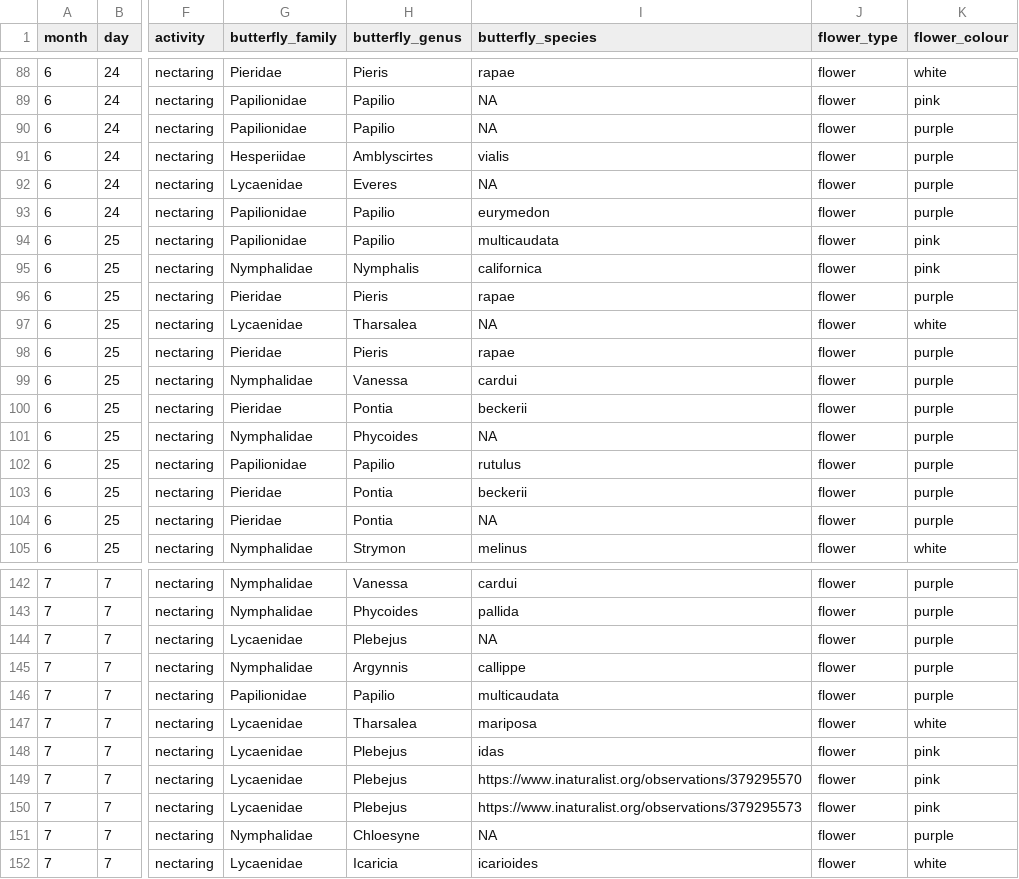
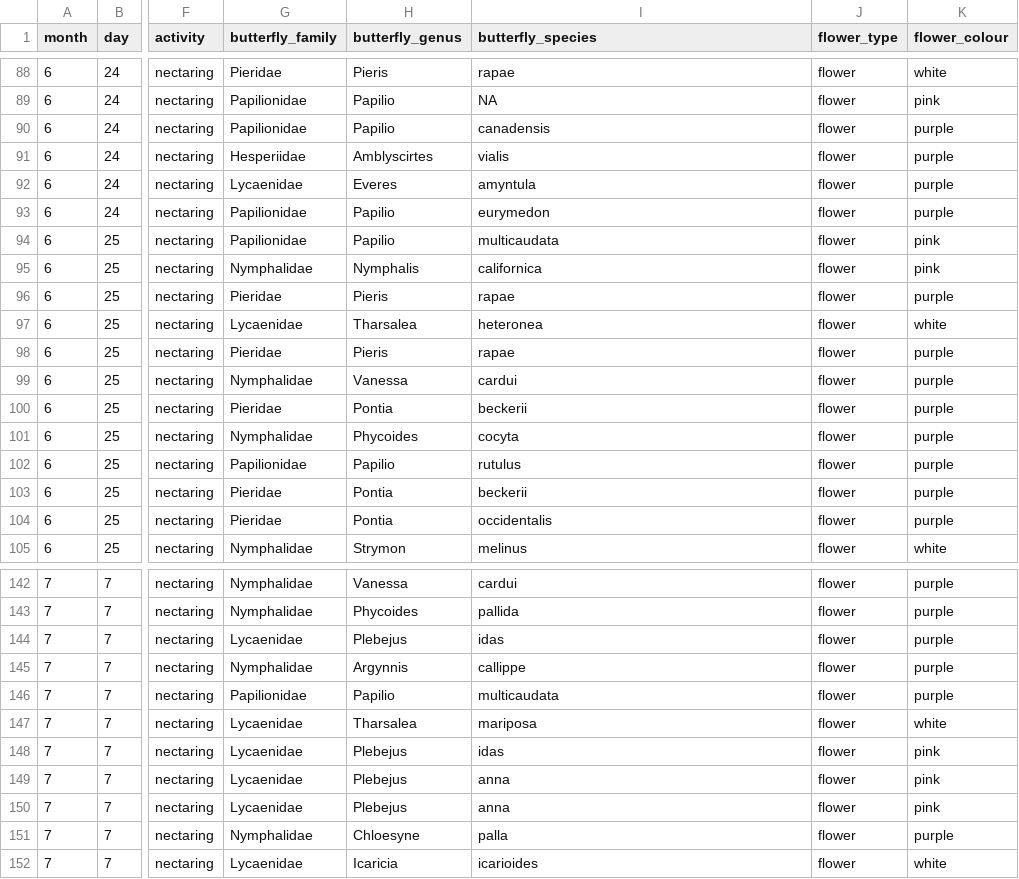
Before and after one commit to finnes1/BIMBY_2026_Field_Season, a CSV file: Raw Data/BIMBY-field-work-nectaring-2026.csv, drawn as a sheet; only a part is shown, gaps mark what is left out; the diff covers the shown part only; the diff names each change by its address in the sheet, - before the commit and + after, or states it on an @@ line.

```diff
--- a/Raw Data/BIMBY-field-work-nectaring-2026.csv
+++ b/Raw Data/BIMBY-field-work-nectaring-2026.csv
-I90 (butterfly_species): NA
+I90 (butterfly_species): canadensis
-I92 (butterfly_species): NA
+I92 (butterfly_species): amyntula
-I97 (butterfly_species): NA
+I97 (butterfly_species): heteronea
-I101 (butterfly_species): NA
+I101 (butterfly_species): cocyta
-I104 (butterfly_species): NA
+I104 (butterfly_species): occidentalis
-I144 (butterfly_species): NA
+I144 (butterfly_species): idas
-I149 (butterfly_species): https://www.inaturalist.org/observations/379295570
+I149 (butterfly_species): anna
-I150 (butterfly_species): https://www.inaturalist.org/observations/379295573
+I150 (butterfly_species): anna
-I151 (butterfly_species): NA
+I151 (butterfly_species): palla
```
Also changed, not shown: 22 edited cells elsewhere in this file, Clean Data/nectar_clean.csv.
